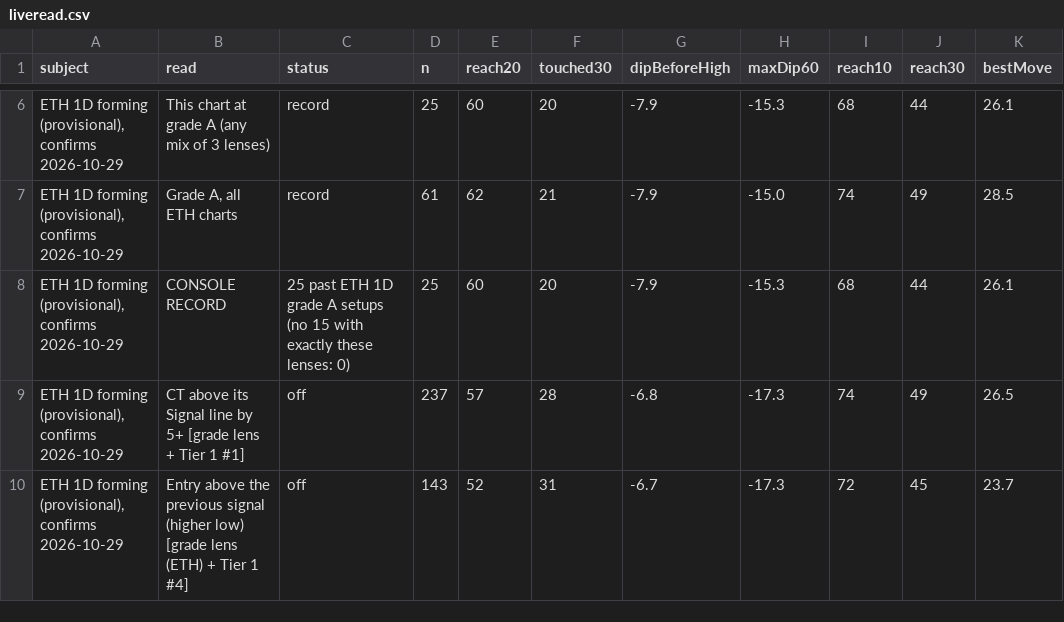
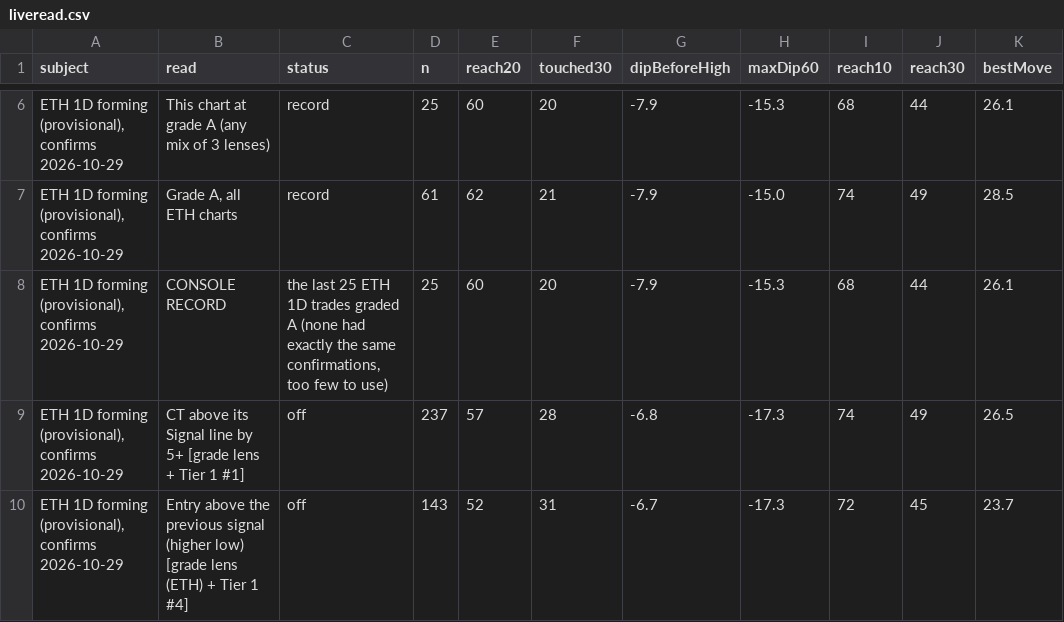
Before and after one commit to jaredbausch-ai/ctzb-data, a CSV file: datasets/liveread.csv, drawn as a sheet; only a part is shown, gaps mark what is left out; the diff covers the shown part only; the diff names each change by its address in the sheet, - before the commit and + after, or states it on an @@ line.

```diff
--- a/datasets/liveread.csv
+++ b/datasets/liveread.csv
-C8 (status): 25 past ETH 1D grade A setups (no 15 with exactly these lenses: 0)
+C8 (status): the last 25 ETH 1D trades graded A (none had exactly the same confirmations, too few to use)
```
Also changed, not shown: 30 edited cells elsewhere in this file, 10 other files.
